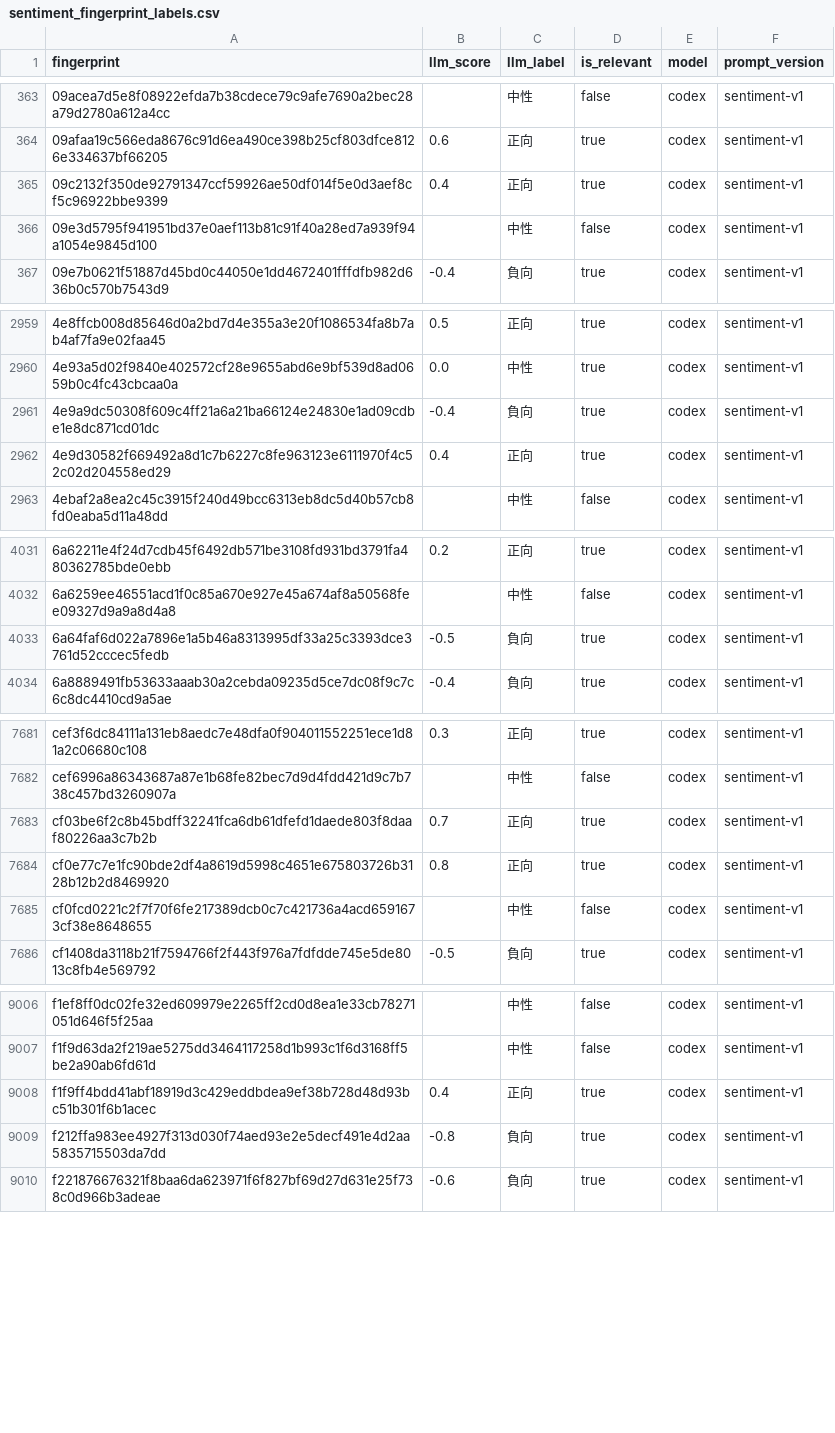
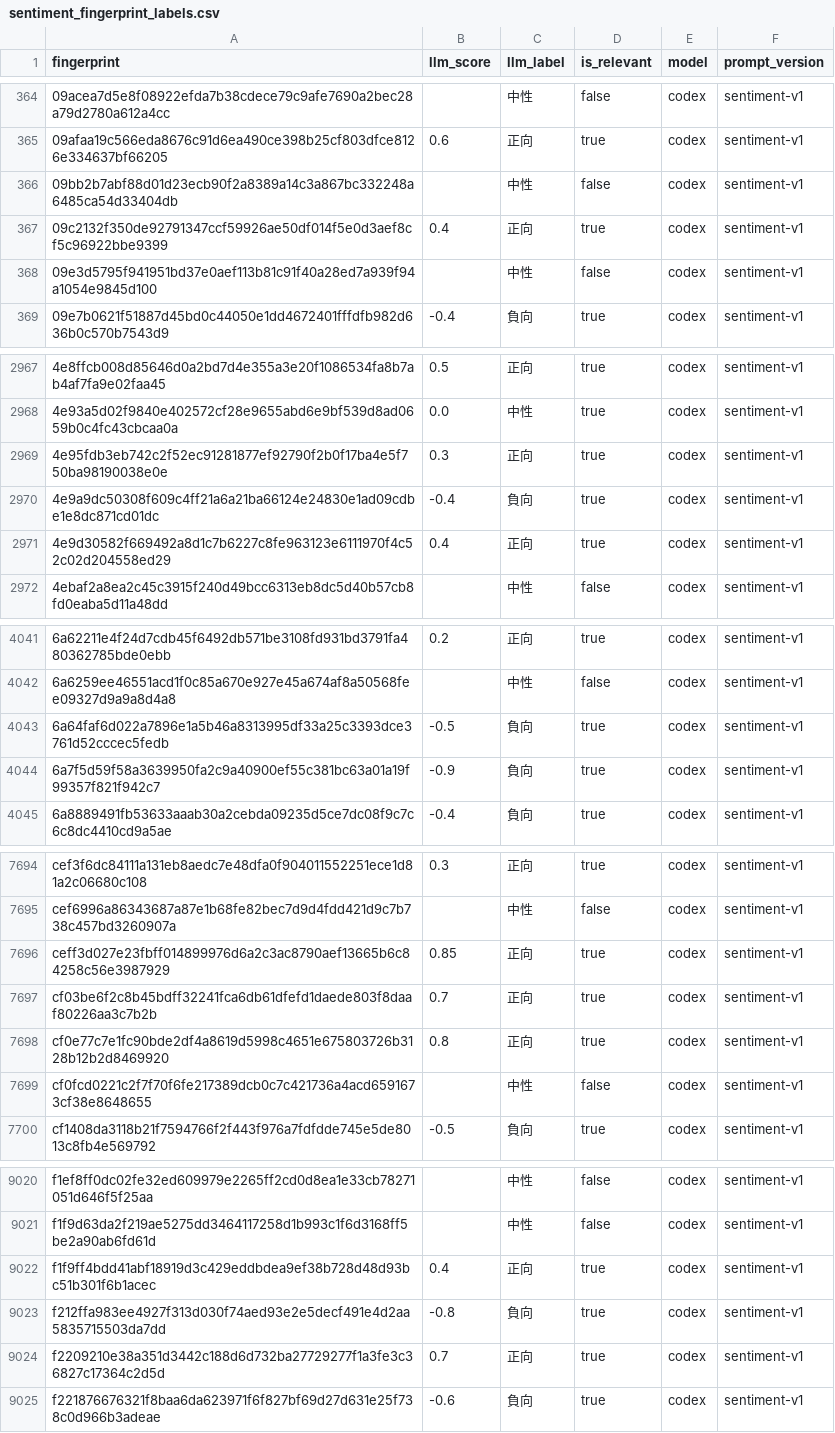
Before and after one commit to YuHsunWang/cvs-radar, a CSV file: data/labels/sentiment_fingerprint_labels.csv, drawn as a sheet; only a part is shown, gaps mark what is left out; the diff covers the shown part only.

```diff
--- a/data/labels/sentiment_fingerprint_labels.csv
+++ b/data/labels/sentiment_fingerprint_labels.csv
@@ -364,2 +365,3 @@
 09afaa19c566eda8676c91d6ea490ce398b25cf803dfce8126e334637bf66205,0.6,正向,true,codex,sentiment-v1
+09bb2b7abf88d01d23ecb90f2a8389a14c3a867bc332248a6485ca54d33404db,,中性,false,codex,sentiment-v1
 09c2132f350de92791347ccf59926ae50df014f5e0d3aef8cf5c96922bbe9399,0.4,正向,true,codex,sentiment-v1
@@ -2960,2 +2968,3 @@
 4e93a5d02f9840e402572cf28e9655abd6e9bf539d8ad0659b0c4fc43cbcaa0a,0.0,中性,true,codex,sentiment-v1
+4e95fdb3eb742c2f52ec91281877ef92790f2b0f17ba4e5f750ba98190038e0e,0.3,正向,true,codex,sentiment-v1
 4e9a9dc50308f609c4ff21a6a21ba66124e24830e1ad09cdbe1e8dc871cd01dc,-0.4,負向,true,codex,sentiment-v1
@@ -4033,2 +4043,3 @@
 6a64faf6d022a7896e1a5b46a8313995df33a25c3393dce3761d52cccec5fedb,-0.5,負向,true,codex,sentiment-v1
+6a7f5d59f58a3639950fa2c9a40900ef55c381bc63a01a19f99357f821f942c7,-0.9,負向,true,codex,sentiment-v1
 6a8889491fb53633aaab30a2cebda09235d5ce7dc08f9c7c6c8dc4410cd9a5ae,-0.4,負向,true,codex,sentiment-v1
@@ -7682,2 +7695,3 @@ cef3f6dc84111a131eb8aedc7e48dfa0f904011552251ece1d81a2c06680c108,0.3,正向,true
 cef6996a86343687a87e1b68fe82bec7d9d4fdd421d9c7b738c457bd3260907a,,中性,false,codex,sentiment-v1
+ceff3d027e23fbff014899976d6a2c3ac8790aef13665b6c84258c56e3987929,0.85,正向,true,codex,sentiment-v1
 cf03be6f2c8b45bdff32241fca6db61dfefd1daede803f8daaf80226aa3c7b2b,0.7,正向,true,codex,sentiment-v1
@@ -9009,2 +9023,3 @@ f1f9ff4bdd41abf18919d3c429eddbdea9ef38b728d48d93bc51b301f6b1acec,0.4,正向,true
 f212ffa983ee4927f313d030f74aed93e2e5decf491e4d2aa5835715503da7dd,-0.8,負向,true,codex,sentiment-v1
+f2209210e38a351d3442c188d6d732ba27729277f1a3fe3c36827c17364c2d5d,0.7,正向,true,codex,sentiment-v1
 f221876676321f8baa6da623971f6f827bf69d27d631e25f738c0d966b3adeae,-0.6,負向,true,codex,sentiment-v1
```
Also changed, not shown: 10 added rows elsewhere in this file, 2 other files.
